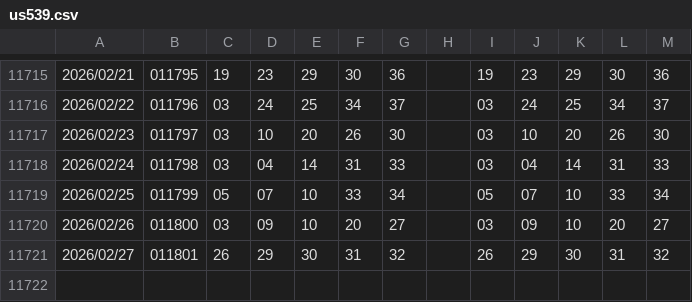
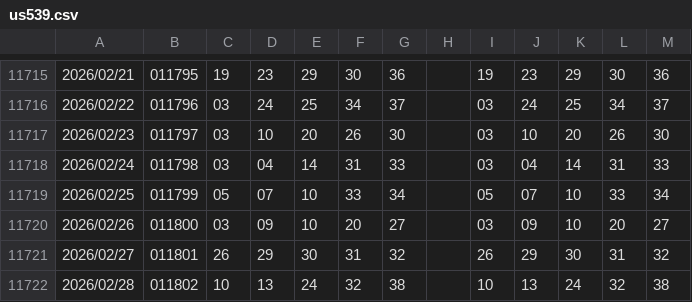
Before and after one commit to ccupcpop/LottePrj, a CSV file: us539.csv, drawn as a sheet; only a part is shown, gaps mark what is left out; the diff names each change by its address in the sheet, - before the commit and + after, or states it on an @@ line.

```diff
--- a/us539.csv
+++ b/us539.csv
+row 11722: 2026/02/28 | 011802 | 10 | 13 | 24 | 32 | 38 |  | 10 | 13 | 24 | 32 | 38
```
Also changed, not shown: 2 other files.
